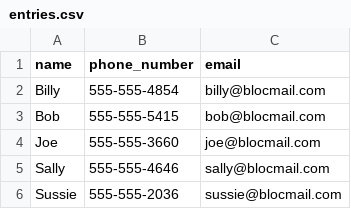
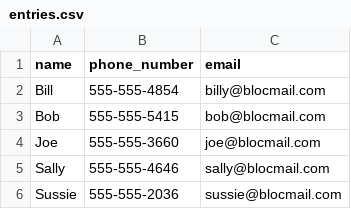
Before and after one commit to ghbooth12/address-bloc, a CSV file: entries.csv, drawn as a sheet.

```diff
--- a/entries.csv
+++ b/entries.csv
@@ -1,3 +1,3 @@
 name,phone_number,email
-Billy,555-555-4854,billy@blocmail.com
+Bill,555-555-4854,billy@blocmail.com
 Bob,555-555-5415,bob@blocmail.com
```
Also changed, not shown: 2 other files.
